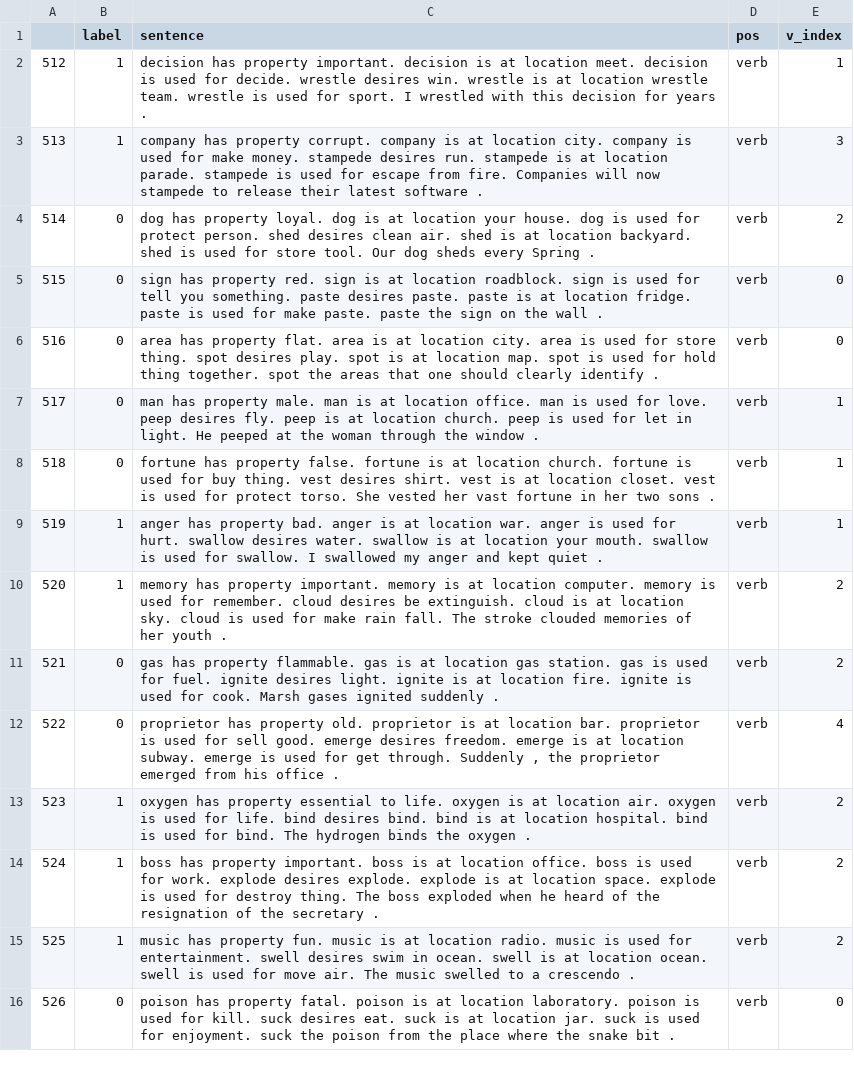
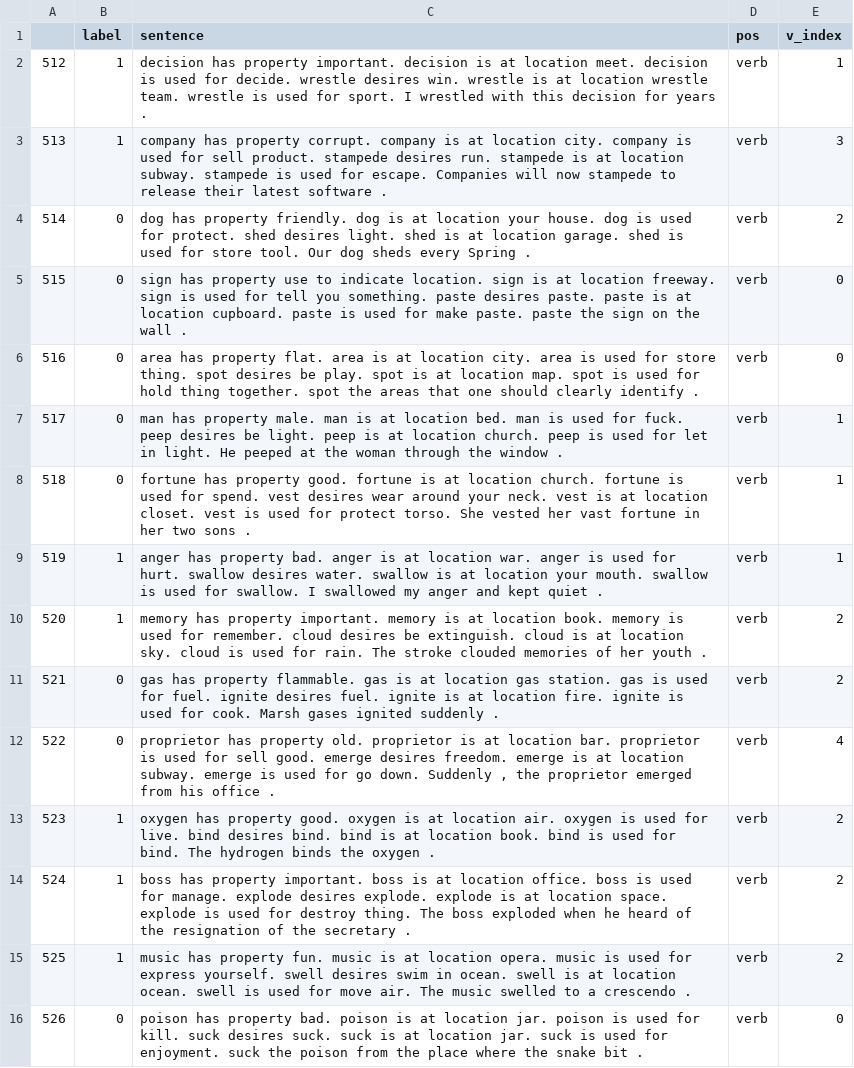
Before and after one commit to Pruthvik-Reddy/comet-data, a TSV file: test_inferences/test8.tsv, drawn as a sheet; only a part is shown; the diff covers the shown part only; the diff names each change by its address in the sheet, - before the commit and + after, or states it on an @@ line.

```diff
--- a/test_inferences/test8.tsv
+++ b/test_inferences/test8.tsv
-C3 (sentence): …used for make money. stampede desires run. stampede is at location parade. stampede is used for escape from fire. Companies will…
+C3 (sentence): …used for sell product. stampede desires run. stampede is at location subway. stampede is used for escape. Companies will…
-C4 (sentence): …has property loyal. dog is at location your house. dog is used for protect person. shed desires clean air. shed is at location backyard. shed is…
+C4 (sentence): …has property friendly. dog is at location your house. dog is used for protect. shed desires light. shed is at location garage. shed is…
-C5 (sentence): …has property red. sign is at location roadblock. sign is used for tell you something. paste desires paste. paste is at location fridge. paste is…
+C5 (sentence): …has property use to indicate location. sign is at location freeway. sign is used for tell you something. paste desires paste. paste is at location cupboard. paste is…
-C6 (sentence): …spot desires play. spot…
+C6 (sentence): …spot desires be play. spot…
-C7 (sentence): …at location office. man is used for love. peep desires fly. peep is…
+C7 (sentence): …at location bed. man is used for fuck. peep desires be light. peep is…
-C8 (sentence): …has property false. fortune is at location church. fortune is used for buy thing. vest desires shirt. vest is…
+C8 (sentence): …has property good. fortune is at location church. fortune is used for spend. vest desires wear around your neck. vest is…
-C10 (sentence): …at location computer. memory is used for remember. cloud desires be extinguish. cloud is at location sky. cloud is used for make rain fall. The stroke…
+C10 (sentence): …at location book. memory is used for remember. cloud desires be extinguish. cloud is at location sky. cloud is used for rain. The stroke…
-C11 (sentence): …ignite desires light. ignite is…
+C11 (sentence): …ignite desires fuel. ignite is…
-C12 (sentence): …used for get through. Suddenly ,…
+C12 (sentence): …used for go down. Suddenly ,…
-C13 (sentence): …has property essential to life. oxygen is at location air. oxygen is used for life. bind desires bind. bind is at location hospital. bind is…
+C13 (sentence): …has property good. oxygen is at location air. oxygen is used for live. bind desires bind. bind is at location book. bind is…
-C14 (sentence): …used for work. explode desires…
+C14 (sentence): …used for manage. explode desires…
-C15 (sentence): …at location radio. music is used for entertainment. swell desires…
+C15 (sentence): …at location opera. music is used for express yourself. swell desires…
-C16 (sentence): …has property fatal. poison is at location laboratory. poison is used for kill. suck desires eat. suck is…
+C16 (sentence): …has property bad. poison is at location jar. poison is used for kill. suck desires suck. suck is…
```
Also changed, not shown: 48 edited cells elsewhere in this file, test_inferences/test0.tsv, test_inferences/test2.tsv, 10 other files.
